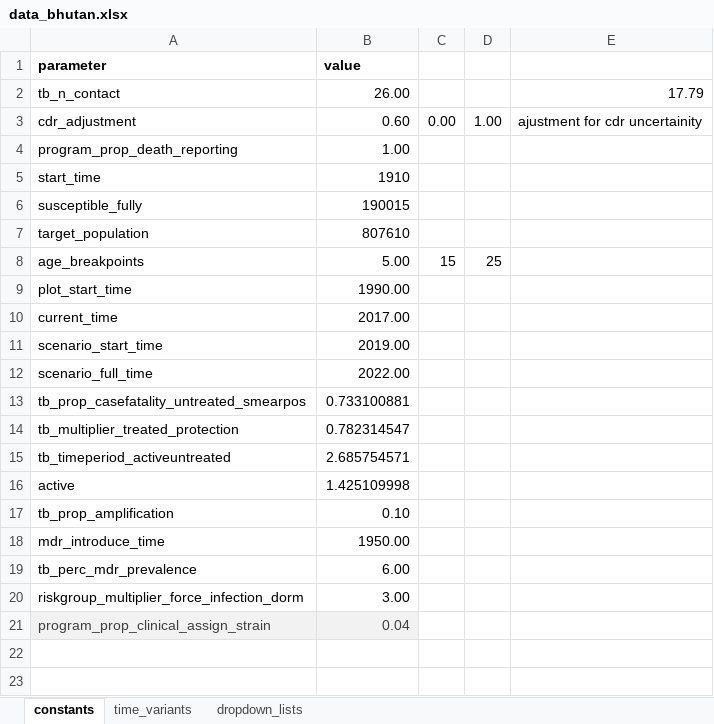
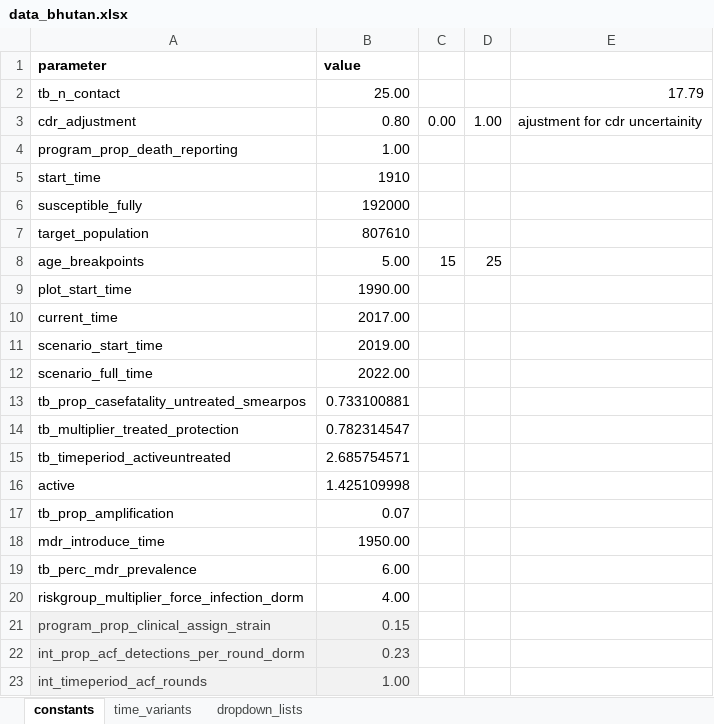
Before and after one commit to monash-emu/AuTuMN, an Excel workbook: autumn/xls/data_bhutan.xlsx, sheet constants, drawn as a sheet; values as stored, in another font and other column widths than the file's, no borders; the diff names each change by its address in the sheet, - before the commit and + after, or states it on an @@ line.

```diff
--- a/autumn/xls/data_bhutan.xlsx (sheet constants)
+++ b/autumn/xls/data_bhutan.xlsx (sheet constants)
-B2 (value): 26.00
+B2 (value): 25.00
-B3 (value): 0.60
+B3 (value): 0.80
-B6 (value): 190015
+B6 (value): 192000
-B17 (value): 0.10
+B17 (value): 0.07
-B20 (value): 3.00
+B20 (value): 4.00
-B21 (value): 0.04
+B21 (value): 0.15
+row 22: int_prop_acf_detections_per_round_dorm | 0.23
+row 23: int_timeperiod_acf_rounds | 1.00
```
Also changed, not shown: sheet time_variants, autumn/xls/data_default.xlsx.
